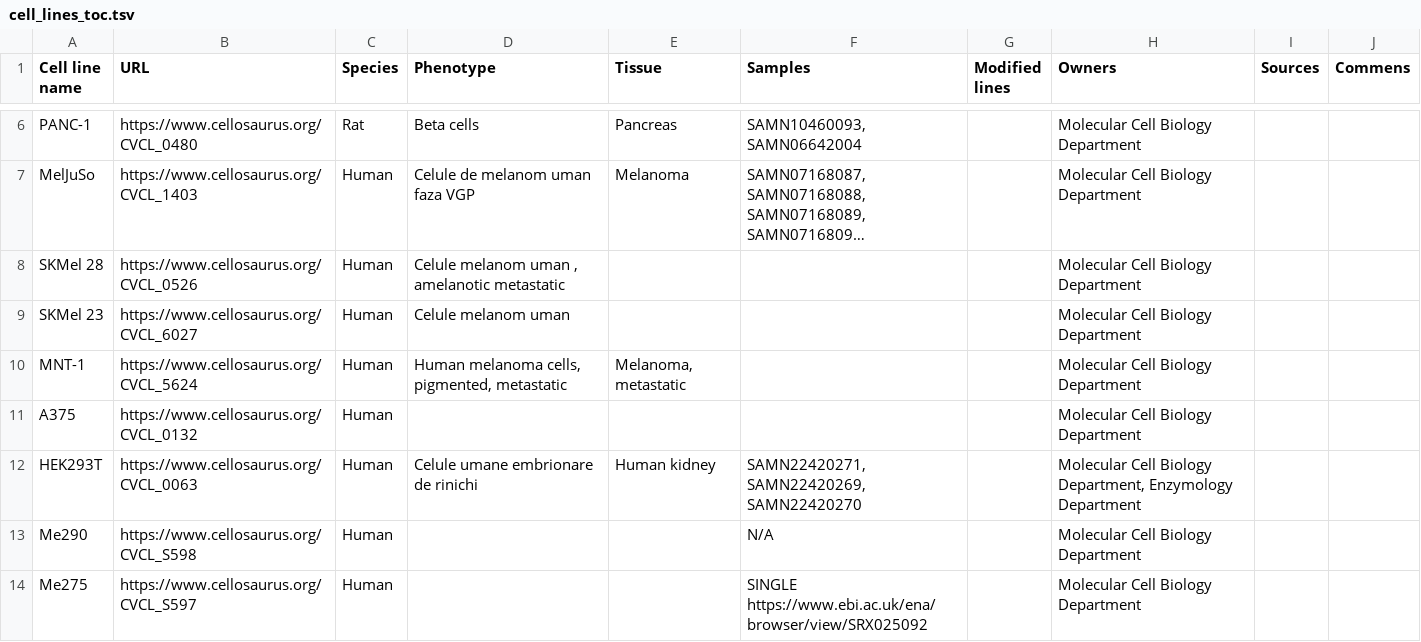
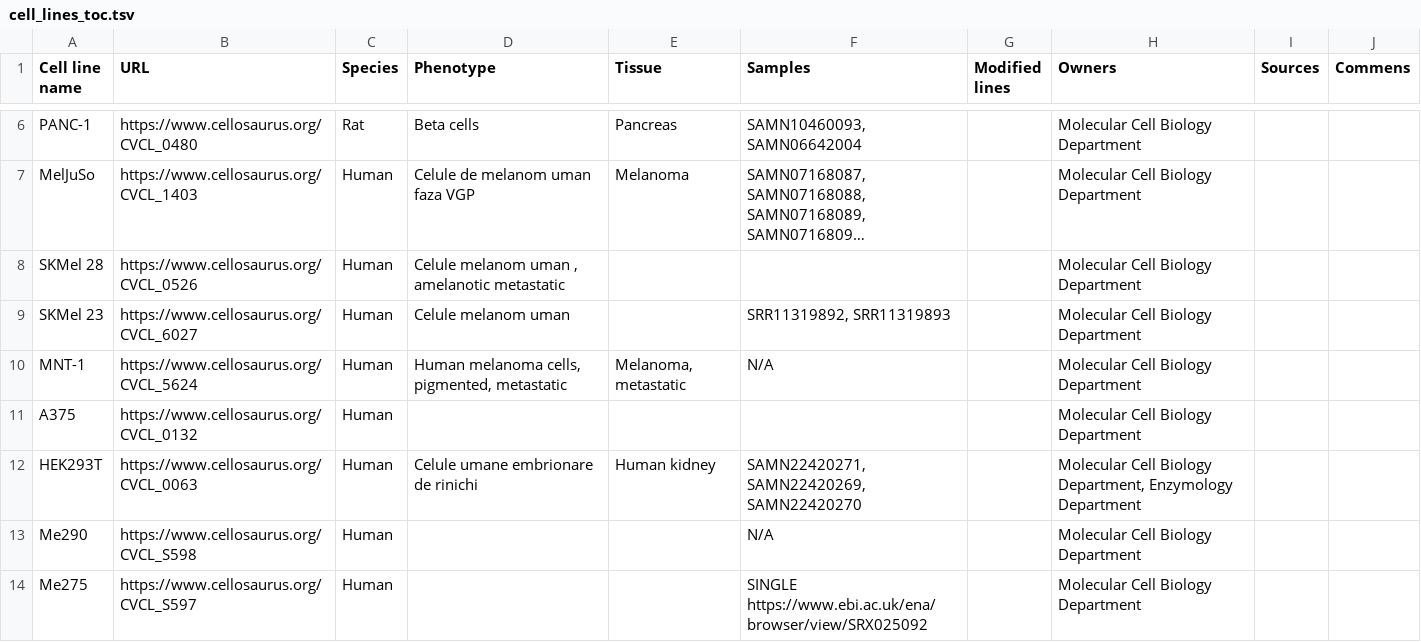
Before and after one commit to antonkulaga/expressions-dashboard, a TSV file: data/inputs/cell_lines/cell_lines_toc.tsv, drawn as a sheet; only a part is shown, gaps mark what is left out; long unchanged cells end in …; the diff covers the shown part only; the diff names each change by its address in the sheet, - before the commit and + after, or states it on an @@ line.

```diff
--- a/data/inputs/cell_lines/cell_lines_toc.tsv
+++ b/data/inputs/cell_lines/cell_lines_toc.tsv
-F9 (Samples): (empty)
+F9 (Samples): SRR11319892, SRR11319893
-F10 (Samples): (empty)
+F10 (Samples): N/A
```
Also changed, not shown: 14 edited cells elsewhere in this file, 11 other files.
